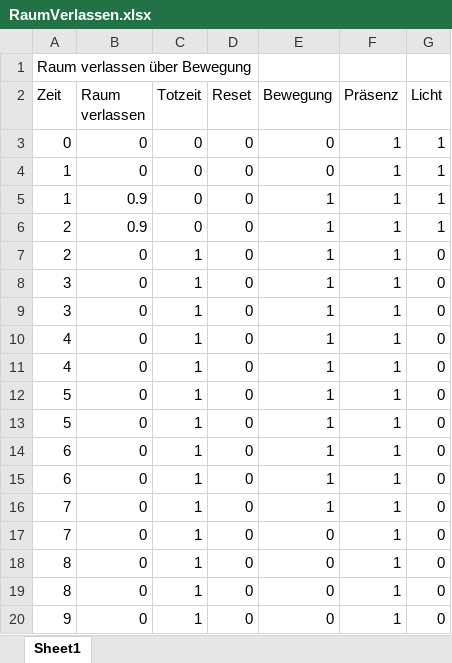
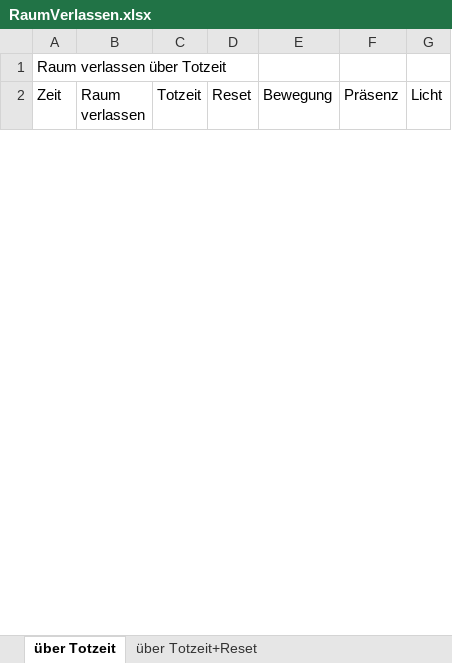
Before and after one commit to OpenKNX/OAM-PresenceModule, an Excel workbook: doc/charts/RaumVerlassen.xlsx, sheet über Totzeit, drawn as a sheet; only a part is shown; values as stored, in another font and other column widths than the file's, no borders; charts and pictures not drawn; removed rows and columns are numbered as before the commit, all else as after; the diff covers the shown part only; the diff names each change by its address in the sheet, - before the commit and + after, or states it on an @@ line.

```diff
--- a/doc/charts/RaumVerlassen.xlsx (sheet über Totzeit)
+++ b/doc/charts/RaumVerlassen.xlsx (sheet über Totzeit)
-sheet tab: Sheet1
+sheet tab: über Totzeit
+sheet tab: über Totzeit+Reset
-A1 (Zeit): Raum verlassen über Bewegung
+A1 (Zeit): Raum verlassen über Totzeit
-row 3: 0 | 0 | 0 | 0 | 0 | 1 | 1
-row 4: 1 | 0 | 0 | 0 | 0 | 1 | 1
-row 5: 1 | 0.9 | 0 | 0 | 1 | 1 | 1
-row 6: 2 | 0.9 | 0 | 0 | 1 | 1 | 1
-row 7: 2 | 0 | 1 | 0 | 1 | 1 | 0
-row 8: 3 | 0 | 1 | 0 | 1 | 1 | 0
-row 9: 3 | 0 | 1 | 0 | 1 | 1 | 0
-row 10: 4 | 0 | 1 | 0 | 1 | 1 | 0
-row 11: 4 | 0 | 1 | 0 | 1 | 1 | 0
-row 12: 5 | 0 | 1 | 0 | 1 | 1 | 0
-row 13: 5 | 0 | 1 | 0 | 1 | 1 | 0
-row 14: 6 | 0 | 1 | 0 | 1 | 1 | 0
-row 15: 6 | 0 | 1 | 0 | 1 | 1 | 0
-row 16: 7 | 0 | 1 | 0 | 1 | 1 | 0
-row 17: 7 | 0 | 1 | 0 | 0 | 1 | 0
-row 18: 8 | 0 | 1 | 0 | 0 | 1 | 0
-row 19: 8 | 0 | 1 | 0 | 0 | 1 | 0
-row 20: 9 | 0 | 1 | 0 | 0 | 1 | 0
```
Also changed, not shown: 16 added rows and 21 removed rows elsewhere in this sheet, other sheet tabs, charts or pictures, 3 other files.
